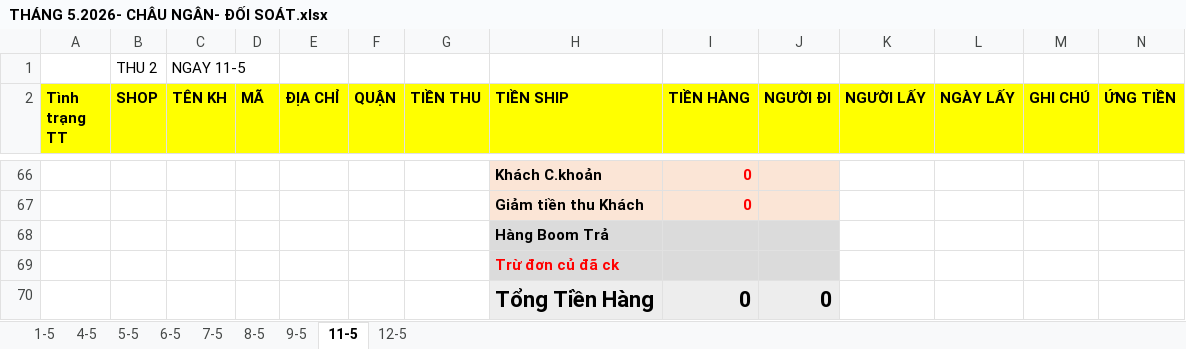
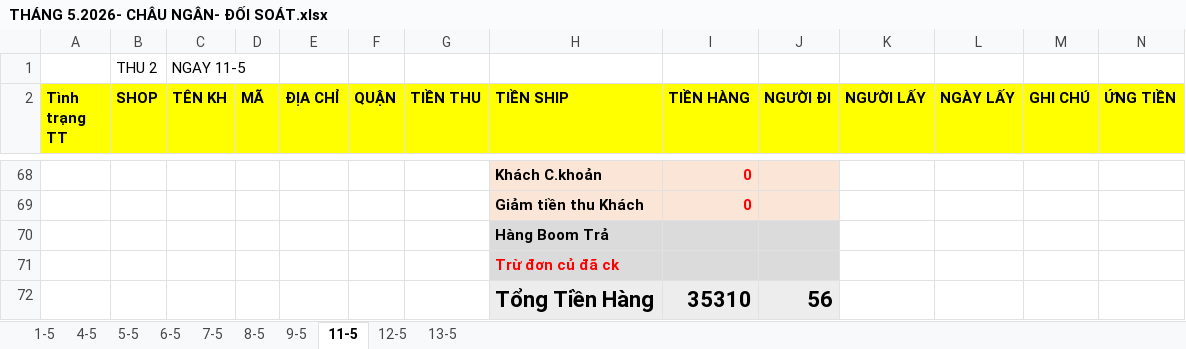
Before and after one commit to UIT19520358/TextExtractorTool, an Excel workbook: data/May/THÁNG 5.2026- CHÂU NGÂN- ĐỐI SOÁT.xlsx, sheet 11-5, drawn as a sheet; only a part is shown, gaps mark what is left out; values as stored, in another font and other column widths than the file's, no borders; removed rows and columns are numbered as before the commit, all else as after; rows hold the shown columns only; the diff covers the shown part only; the diff names each change by its address in the sheet, - before the commit and + after, or states it on an @@ line.

```diff
--- a/data/May/THÁNG 5.2026- CHÂU NGÂN- ĐỐI SOÁT.xlsx (sheet 11-5)
+++ b/data/May/THÁNG 5.2026- CHÂU NGÂN- ĐỐI SOÁT.xlsx (sheet 11-5)
+sheet tab: 13-5
-row 70:  |  |  |  |  |  |  | Tổng Tiền Hàng | 0 | 0
+row 72:  |  |  |  |  |  |  | Tổng Tiền Hàng | 35310 | 56
```
Also changed, not shown: 58 added rows, 56 removed rows and 7 edited cells elsewhere in this sheet, formulas that keep their value, data/Apr/InternalDailyReport.xlsx, data/May/Data_May.xlsx, 1 other file.
